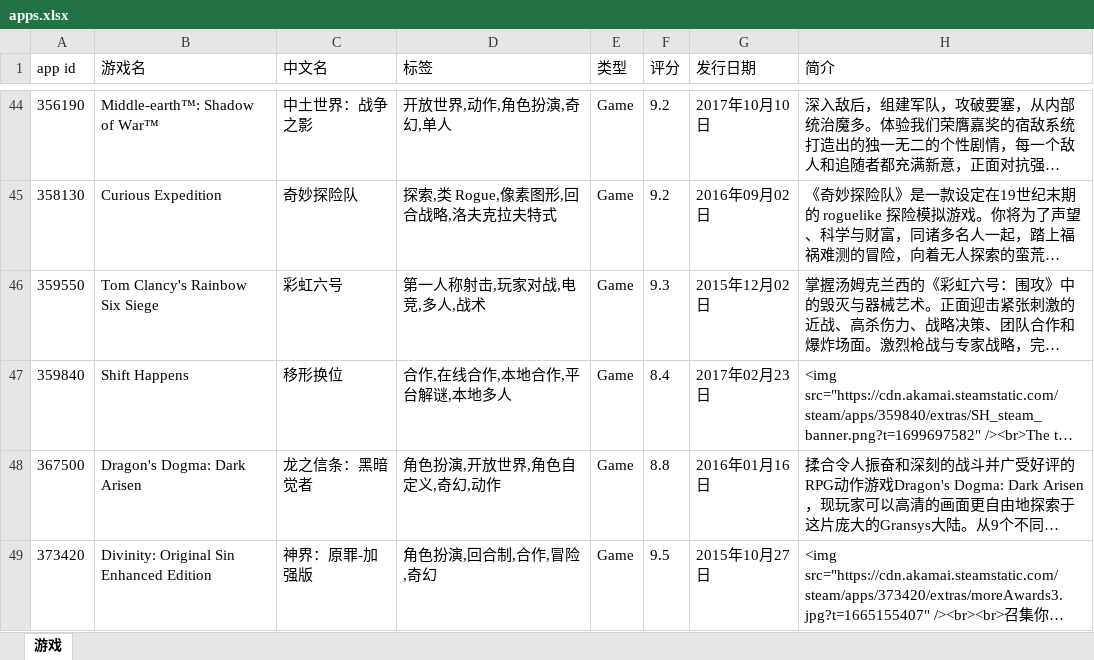
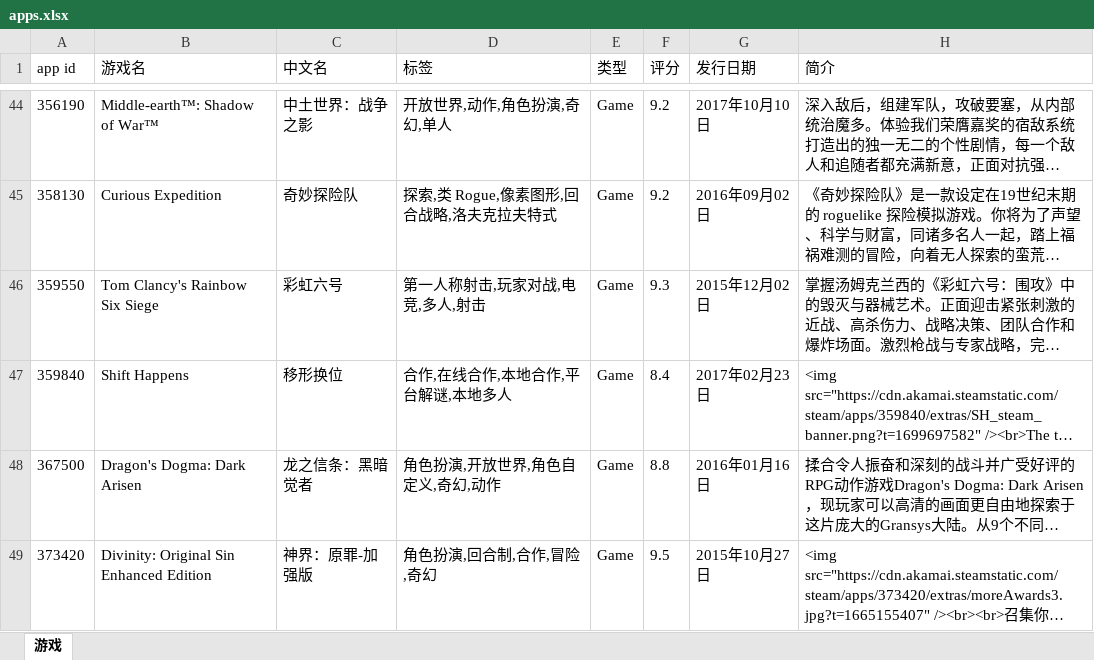
Before and after one commit to lls7890/Repository, an Excel workbook: apps.xlsx, sheet 游戏, drawn as a sheet; only a part is shown, gaps mark what is left out; long unchanged cells end in …; values as stored, in another font and other column widths than the file's, no borders; the diff covers the shown part only; the diff names each change by its address in the sheet, - before the commit and + after, or states it on an @@ line.

```diff
--- a/apps.xlsx (sheet 游戏)
+++ b/apps.xlsx (sheet 游戏)
-D46 (标签): 第一人称射击,玩家对战,电竞,多人,战术
+D46 (标签): 第一人称射击,玩家对战,电竞,多人,射击
```
Also changed, not shown: 14 edited cells elsewhere in this sheet.
